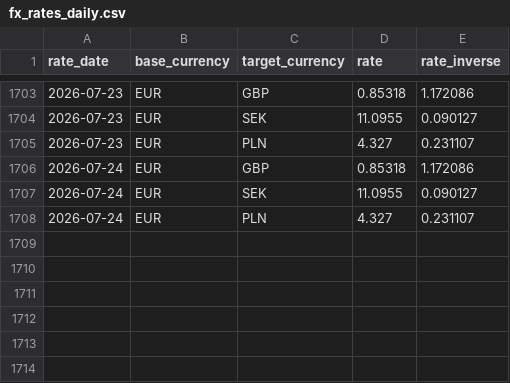
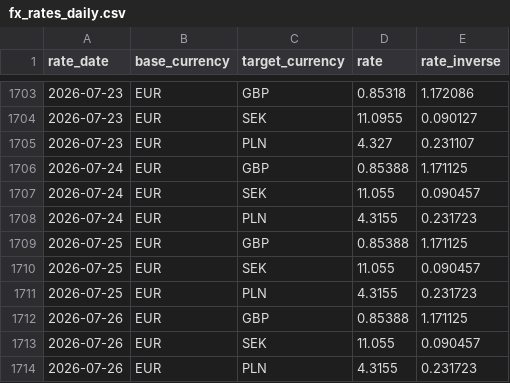
Before and after one commit to zahar-t/Trust_Pipeline_CI, a CSV file: dbt_project/seeds/fx_rates_daily.csv, drawn as a sheet; only a part is shown, gaps mark what is left out.

```diff
--- a/dbt_project/seeds/fx_rates_daily.csv
+++ b/dbt_project/seeds/fx_rates_daily.csv
@@ -1705,4 +1705,10 @@ rate_date,base_currency,target_currency,rate,rate_inverse
 2026-07-23,EUR,PLN,4.327,0.231107
-2026-07-24,EUR,GBP,0.85318,1.172086
-2026-07-24,EUR,SEK,11.0955,0.090127
-2026-07-24,EUR,PLN,4.327,0.231107
+2026-07-24,EUR,GBP,0.85388,1.171125
+2026-07-24,EUR,SEK,11.055,0.090457
+2026-07-24,EUR,PLN,4.3155,0.231723
+2026-07-25,EUR,GBP,0.85388,1.171125
+2026-07-25,EUR,SEK,11.055,0.090457
+2026-07-25,EUR,PLN,4.3155,0.231723
+2026-07-26,EUR,GBP,0.85388,1.171125
+2026-07-26,EUR,SEK,11.055,0.090457
+2026-07-26,EUR,PLN,4.3155,0.231723
```
Also changed, not shown: dbt_project/seeds/consent_forecast_predictions.csv, dbt_project/seeds/raw_customers.csv, 4 other files.
